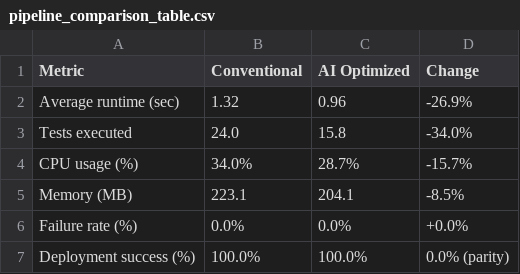
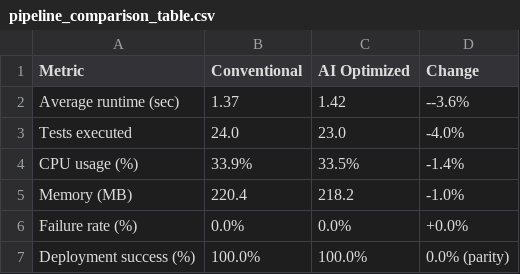
Before and after one commit to nagarjunreddyreddy65-alt/DEVOPS_NAGARJUN, a CSV file: results/tables/pipeline_comparison_table.csv, drawn as a sheet.

```diff
--- a/results/tables/pipeline_comparison_table.csv
+++ b/results/tables/pipeline_comparison_table.csv
@@ -1,6 +1,6 @@
 Metric,Conventional,AI Optimized,Change
-Average runtime (sec),1.32,0.96,-26.9%
-Tests executed,24.0,15.8,-34.0%
-CPU usage (%),34.0%,28.7%,-15.7%
-Memory (MB),223.1,204.1,-8.5%
+Average runtime (sec),1.37,1.42,--3.6%
+Tests executed,24.0,23.0,-4.0%
+CPU usage (%),33.9%,33.5%,-1.4%
+Memory (MB),220.4,218.2,-1.0%
 Failure rate (%),0.0%,0.0%,+0.0%
```
Also changed, not shown: data/processed/test_features.csv, data/processed/train_features.csv, 28 other files.
